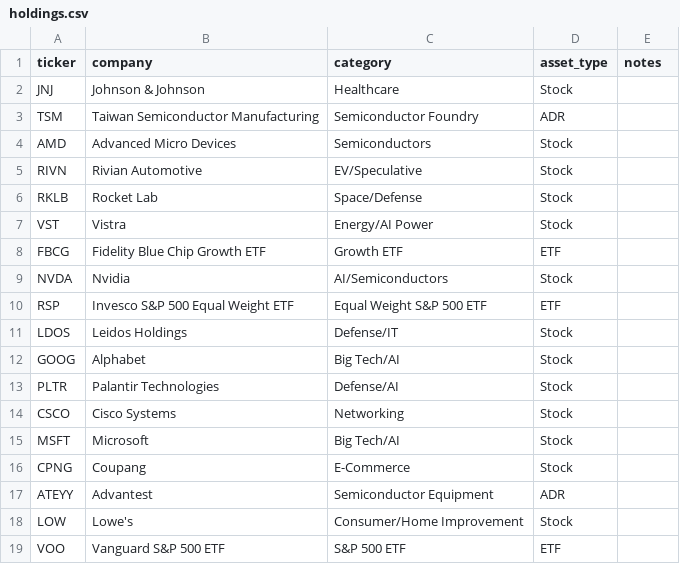
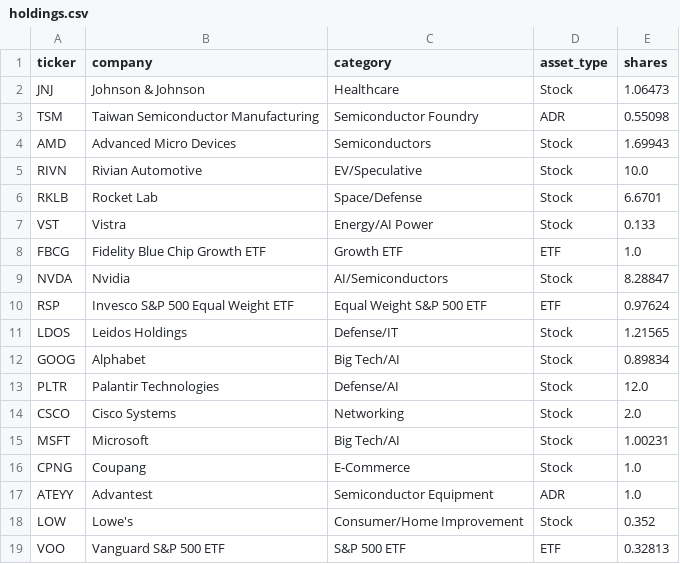
Before and after one commit to jbdevmaxx/Portfolio-Holdings-Engine, a CSV file: data/holdings.csv, drawn as a sheet.

Commit message:
Created input holdings script

```diff
--- a/data/holdings.csv
+++ b/data/holdings.csv
@@ -1,19 +1,19 @@
-ticker,company,category,asset_type,notes
-JNJ,Johnson & Johnson,Healthcare,Stock
-TSM,Taiwan Semiconductor Manufacturing,Semiconductor Foundry,ADR,
-AMD,Advanced Micro Devices,Semiconductors,Stock,
-RIVN,Rivian Automotive,EV/Speculative,Stock,
-RKLB,Rocket Lab,Space/Defense,Stock,
-VST,Vistra,Energy/AI Power,Stock,
-FBCG,Fidelity Blue Chip Growth ETF,Growth ETF,ETF,
-NVDA,Nvidia,AI/Semiconductors,Stock,
-RSP,Invesco S&P 500 Equal Weight ETF,Equal Weight S&P 500 ETF,ETF,
-LDOS,Leidos Holdings,Defense/IT,Stock,
-GOOG,Alphabet,Big Tech/AI,Stock,
-PLTR,Palantir Technologies,Defense/AI,Stock,
-CSCO,Cisco Systems,Networking,Stock,
-MSFT,Microsoft,Big Tech/AI,Stock,
-CPNG,Coupang,E-Commerce,Stock,
-ATEYY,Advantest,Semiconductor Equipment,ADR,
-LOW,Lowe's,Consumer/Home Improvement,Stock,
-VOO,Vanguard S&P 500 ETF,S&P 500 ETF,ETF,
+ticker,company,category,asset_type,shares
+JNJ,Johnson & Johnson,Healthcare,Stock,1.06473
+TSM,Taiwan Semiconductor Manufacturing,Semiconductor Foundry,ADR,0.55098
+AMD,Advanced Micro Devices,Semiconductors,Stock,1.69943
+RIVN,Rivian Automotive,EV/Speculative,Stock,10.0
+RKLB,Rocket Lab,Space/Defense,Stock,6.6701
+VST,Vistra,Energy/AI Power,Stock,0.133
+FBCG,Fidelity Blue Chip Growth ETF,Growth ETF,ETF,1.0
+NVDA,Nvidia,AI/Semiconductors,Stock,8.28847
+RSP,Invesco S&P 500 Equal Weight ETF,Equal Weight S&P 500 ETF,ETF,0.97624
+LDOS,Leidos Holdings,Defense/IT,Stock,1.21565
+GOOG,Alphabet,Big Tech/AI,Stock,0.89834
+PLTR,Palantir Technologies,Defense/AI,Stock,12.0
+CSCO,Cisco Systems,Networking,Stock,2.0
+MSFT,Microsoft,Big Tech/AI,Stock,1.00231
+CPNG,Coupang,E-Commerce,Stock,1.0
+ATEYY,Advantest,Semiconductor Equipment,ADR,1.0
+LOW,Lowe's,Consumer/Home Improvement,Stock,0.352
+VOO,Vanguard S&P 500 ETF,S&P 500 ETF,ETF,0.32813
```
Also changed, not shown: 2 other files.
